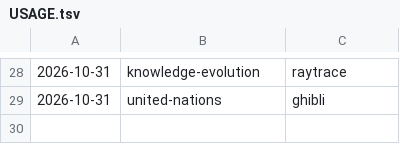
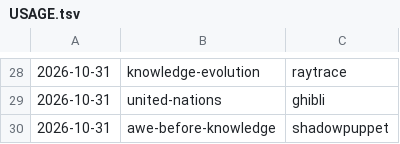
Before and after one commit to jianshuo/claude-skills, a TSV file: wjs-voicedrop-creating-motion-book/kits/USAGE.tsv, drawn as a sheet; only a part is shown, gaps mark what is left out; the diff names each change by its address in the sheet, - before the commit and + after, or states it on an @@ line.

Commit message:
motion-book：《awe-before-knowledge》收回新画风 shadowpuppet，记画风用量（shadowpuppet）

```diff
--- a/wjs-voicedrop-creating-motion-book/kits/USAGE.tsv
+++ b/wjs-voicedrop-creating-motion-book/kits/USAGE.tsv
+row 30: 2026-10-31 | awe-before-knowledge | shadowpuppet
```
Also changed, not shown: 3 other files.
